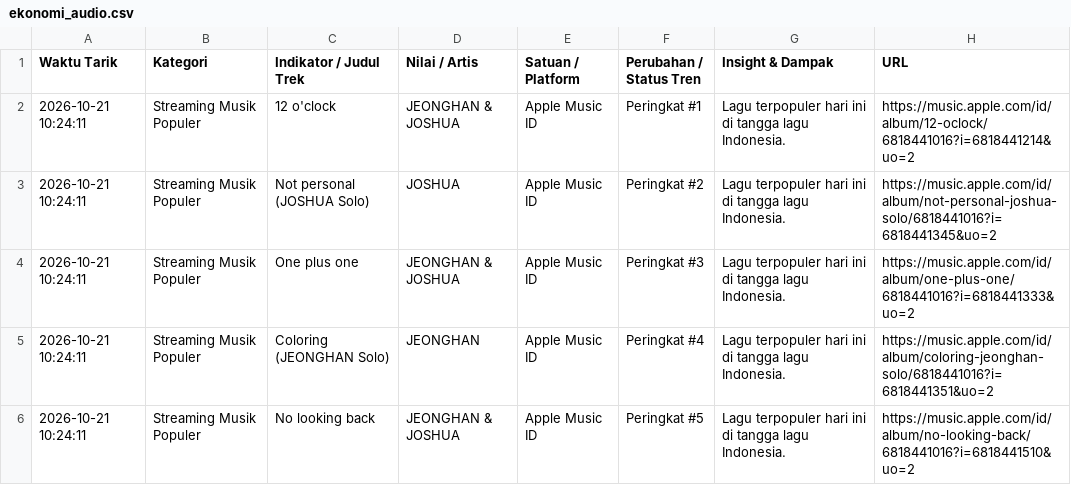
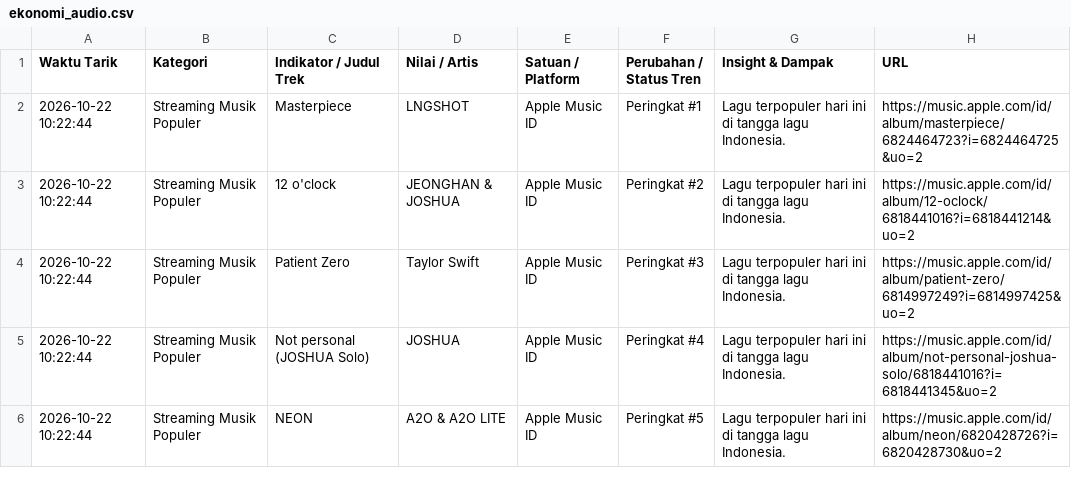
Before and after one commit to adammadden13-oss/indonesian-media-pulse, a CSV file: ekonomi_audio.csv, drawn as a sheet.

```diff
--- a/ekonomi_audio.csv
+++ b/ekonomi_audio.csv
@@ -1,6 +1,6 @@
 Waktu Tarik,Kategori,Indikator / Judul Trek,Nilai / Artis,Satuan / Platform,Perubahan / Status Tren,Insight & Dampak,URL
-2026-10-21 10:24:11,Streaming Musik Populer,12 o'clock,JEONGHAN & JOSHUA,Apple Music ID,Peringkat #1,Lagu terpopuler hari ini di tangga lagu Indonesia.,https://music.apple.com/id/album/12-oclock/6818441016?i=6818441214&uo=2
-2026-10-21 10:24:11,Streaming Musik Populer,Not personal (JOSHUA Solo),JOSHUA,Apple Music ID,Peringkat #2,Lagu terpopuler hari ini di tangga lagu Indonesia.,https://music.apple.com/id/album/not-personal-joshua-solo/6818441016?i=6818441345&uo=2
-2026-10-21 10:24:11,Streaming Musik Populer,One plus one,JEONGHAN & JOSHUA,Apple Music ID,Peringkat #3,Lagu terpopuler hari ini di tangga lagu Indonesia.,https://music.apple.com/id/album/one-plus-one/6818441016?i=6818441333&uo=2
-2026-10-21 10:24:11,Streaming Musik Populer,Coloring (JEONGHAN Solo),JEONGHAN,Apple Music ID,Peringkat #4,Lagu terpopuler hari ini di tangga lagu Indonesia.,https://music.apple.com/id/album/coloring-jeonghan-solo/6818441016?i=6818441351&uo=2
-2026-10-21 10:24:11,Streaming Musik Populer,No looking back,JEONGHAN & JOSHUA,Apple Music ID,Peringkat #5,Lagu terpopuler hari ini di tangga lagu Indonesia.,https://music.apple.com/id/album/no-looking-back/6818441016?i=6818441510&uo=2
+2026-10-22 10:22:44,Streaming Musik Populer,Masterpiece,LNGSHOT,Apple Music ID,Peringkat #1,Lagu terpopuler hari ini di tangga lagu Indonesia.,https://music.apple.com/id/album/masterpiece/6824464723?i=6824464725&uo=2
+2026-10-22 10:22:44,Streaming Musik Populer,12 o'clock,JEONGHAN & JOSHUA,Apple Music ID,Peringkat #2,Lagu terpopuler hari ini di tangga lagu Indonesia.,https://music.apple.com/id/album/12-oclock/6818441016?i=6818441214&uo=2
+2026-10-22 10:22:44,Streaming Musik Populer,Patient Zero,Taylor Swift,Apple Music ID,Peringkat #3,Lagu terpopuler hari ini di tangga lagu Indonesia.,https://music.apple.com/id/album/patient-zero/6814997249?i=6814997425&uo=2
+2026-10-22 10:22:44,Streaming Musik Populer,Not personal (JOSHUA Solo),JOSHUA,Apple Music ID,Peringkat #4,Lagu terpopuler hari ini di tangga lagu Indonesia.,https://music.apple.com/id/album/not-personal-joshua-solo/6818441016?i=6818441345&uo=2
+2026-10-22 10:22:44,Streaming Musik Populer,NEON,A2O & A2O LITE,Apple Music ID,Peringkat #5,Lagu terpopuler hari ini di tangga lagu Indonesia.,https://music.apple.com/id/album/neon/6820428726?i=6820428730&uo=2
```
Also changed, not shown: berita_terkini.csv, berita_trending.csv, 4 other files.
